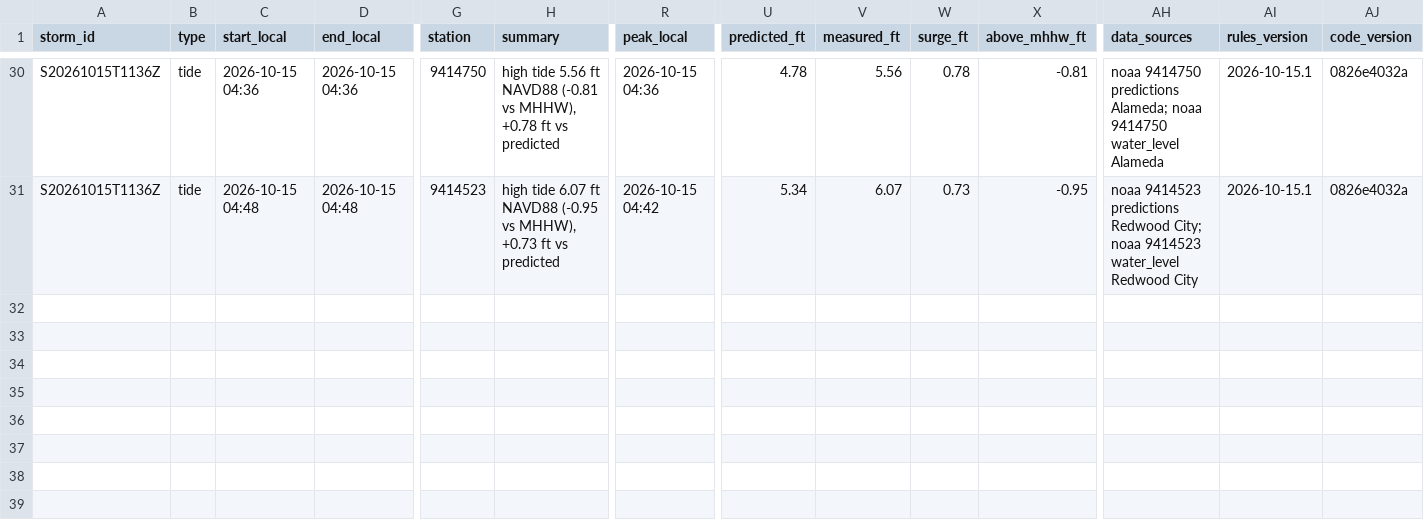
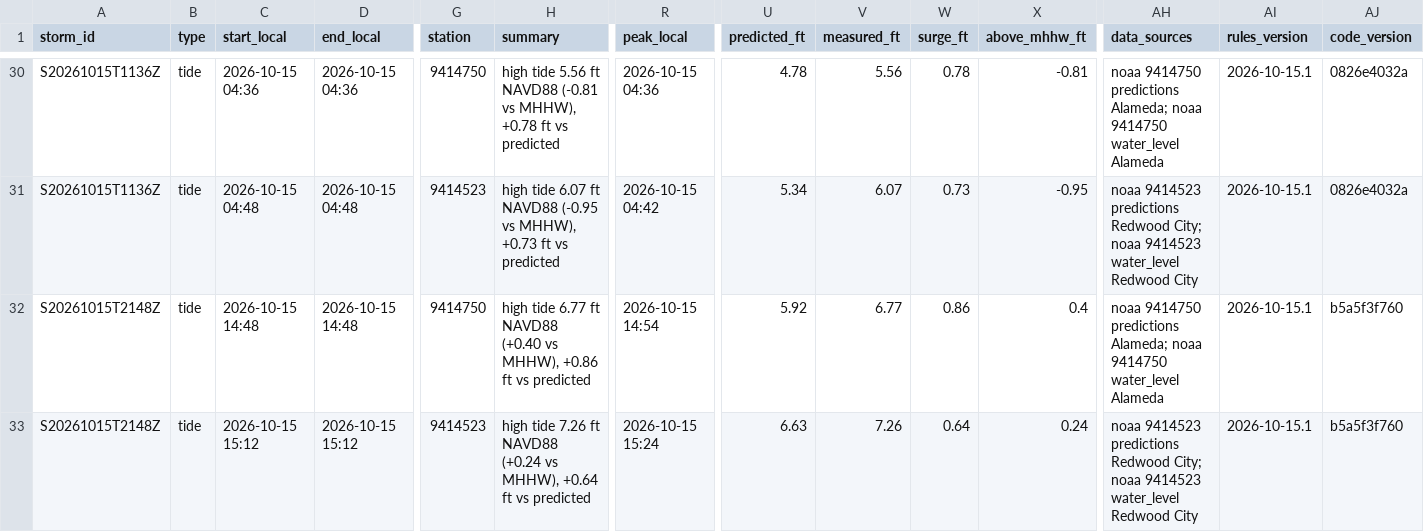
Before and after one commit to OneShorelineSMC/fews-data-archive, a CSV file: events/issued.csv, drawn as a sheet; only a part is shown, gaps mark what is left out; rows hold the shown columns only; the diff names each change by its address in the sheet, - before the commit and + after, or states it on an @@ line.

```diff
--- a/events/issued.csv
+++ b/events/issued.csv
+row 32: S20261015T2148Z | tide | 2026-10-15 14:48 | 2026-10-15 14:48 | 9414750 | high tide 6.77 ft NAVD88 (+0.40 vs MHHW), +0.86 ft vs predicted | 2026-10-15 14:54 | 5.92 | 6.77 | 0.86 | 0.4 | noaa 9414750 predictions Alameda; noaa 9414750 water_level Alameda | 2026-10-15.1 | b5a5f3f760
+row 33: S20261015T2148Z | tide | 2026-10-15 15:12 | 2026-10-15 15:12 | 9414523 | high tide 7.26 ft NAVD88 (+0.24 vs MHHW), +0.64 ft vs predicted | 2026-10-15 15:24 | 6.63 | 7.26 | 0.64 | 0.24 | noaa 9414523 predictions Redwood City; noaa 9414523 water_level Redwood City | 2026-10-15.1 | b5a5f3f760
```
Also changed, not shown: events/events.csv, meta/runs.csv, 5 other files.
